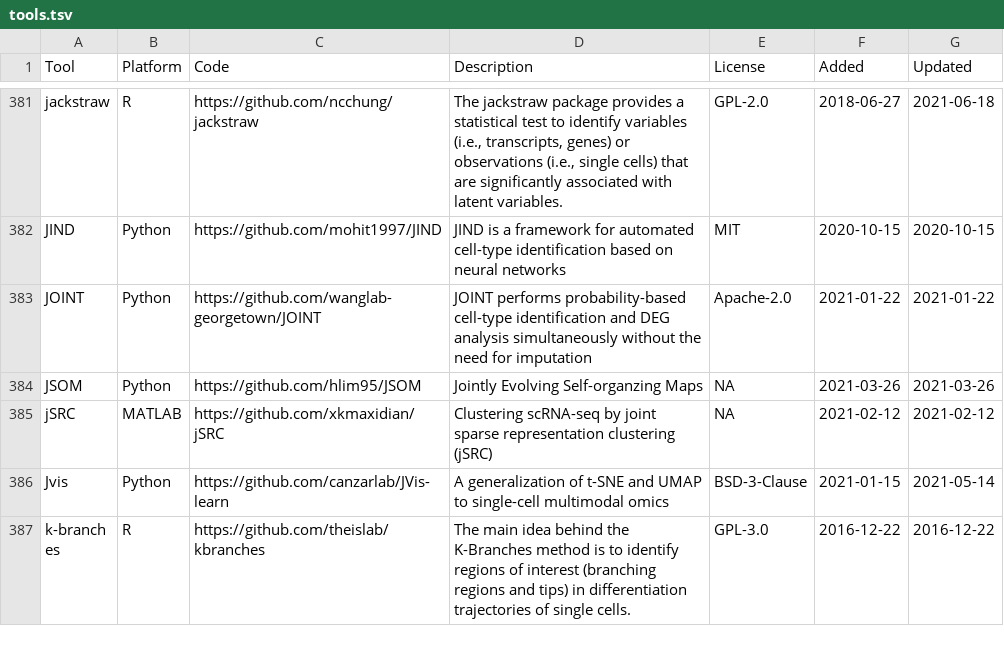
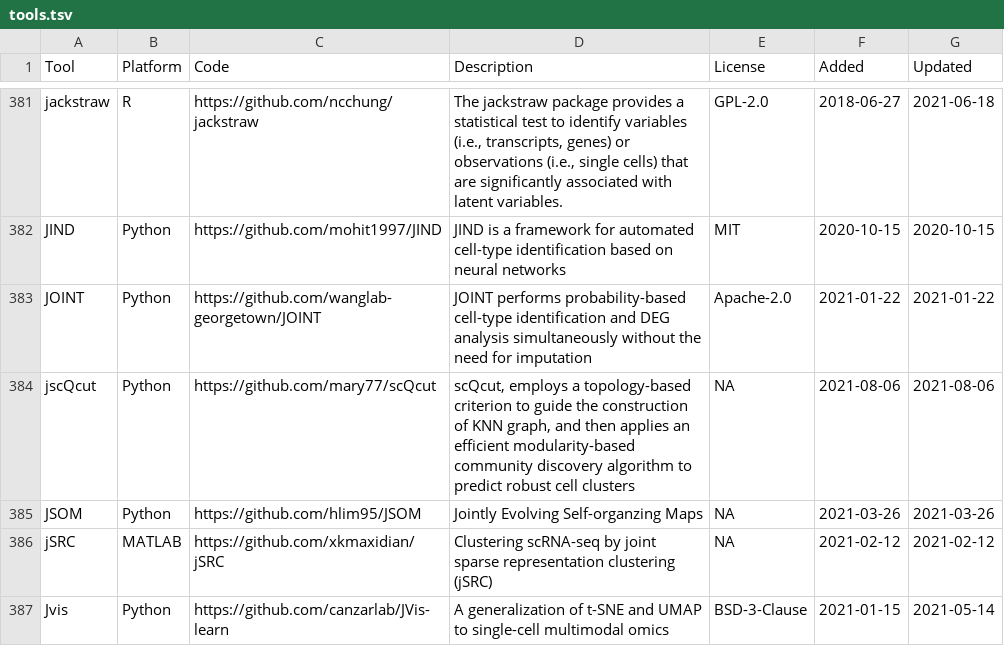
Before and after one commit to scRNA-tools/scRNA-tools, a TSV file: database/tools.tsv, drawn as a sheet; only a part is shown, gaps mark what is left out; the shorter side is filled out with more unchanged rows.

Commit message:
New tool: scQcut
scQcut employs a topology-based criterion to guide the construction of KNN graph, and then applies an efficient modularity-based community discovery algorithm to predict robust cell clusters

https://www.scrna-tools.org/tools#scQcut

```diff
--- a/database/tools.tsv
+++ b/database/tools.tsv
@@ -383,2 +383,3 @@ JIND	Python	https://github.com/mohit1997/JIND	JIND is a framework for automated
 JOINT	Python	https://github.com/wanglab-georgetown/JOINT	JOINT performs probability-based cell-type identification and DEG analysis simultaneously without the need for imputation	Apache-2.0	2021-01-22	2021-01-22
+jscQcut	Python	https://github.com/mary77/scQcut	scQcut, employs a topology-based criterion to guide the construction of KNN graph, and then applies an efficient modularity-based community discovery algorithm to predict robust cell clusters	NA	2021-08-06	2021-08-06
 JSOM	Python	https://github.com/hlim95/JSOM	Jointly Evolving Self-organzing Maps	NA	2021-03-26	2021-03-26
```
Also changed, not shown: database/categories-idx.tsv, database/doi-idx.tsv, 2 other files.
